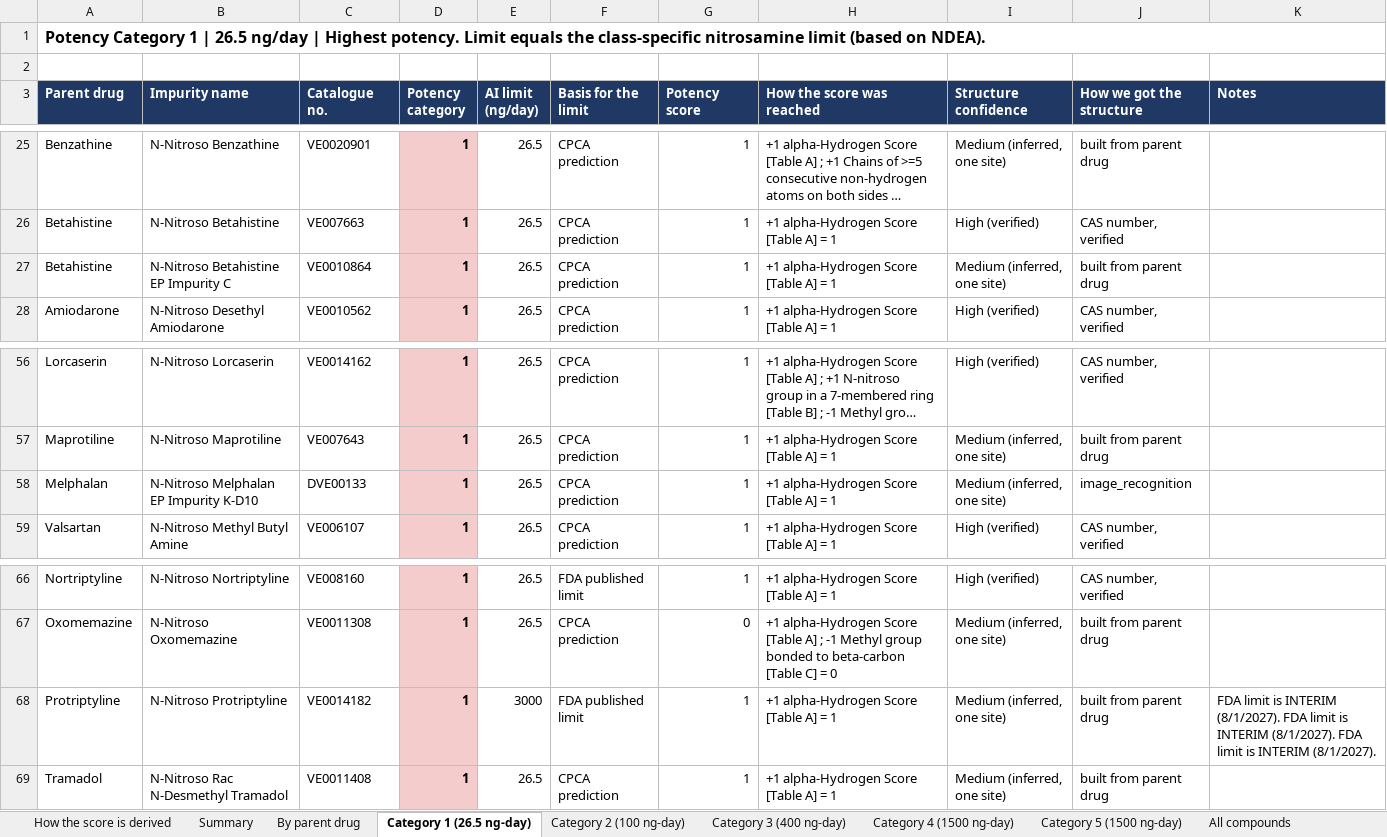
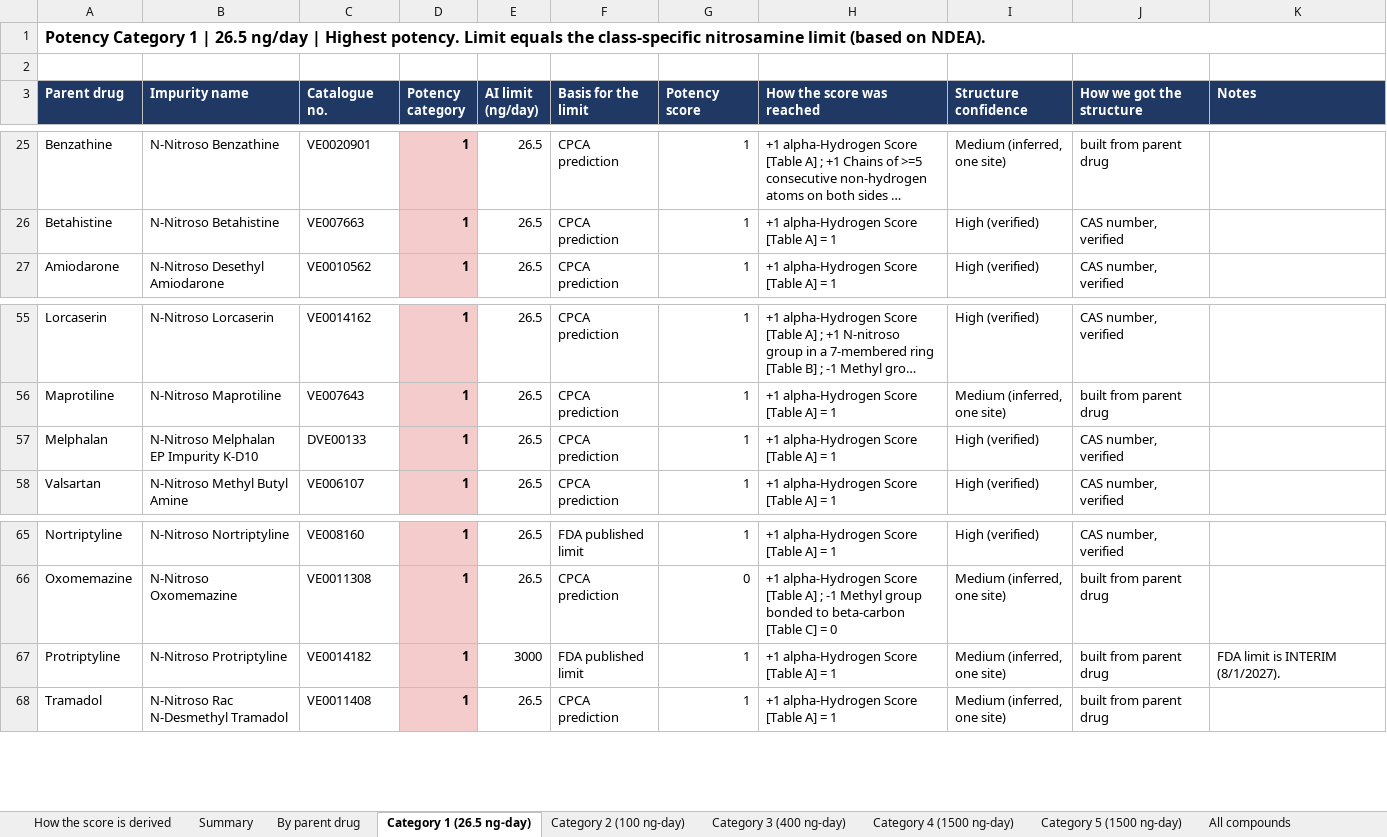
Before and after one commit to aryanpshah/nitrosight, an Excel workbook: data/Nitrosamine_Potency_Tables.xlsx, sheet Category 1 (26.5 ng-day), drawn as a sheet; only a part is shown, gaps mark what is left out; long unchanged cells end in …; values as stored, in another font and other column widths than the file's, no borders; removed rows and columns are numbered as before the commit, all else as after; the diff names each change by its address in the sheet, - before the commit and + after, or states it on an @@ line.

```diff
--- a/data/Nitrosamine_Potency_Tables.xlsx (sheet Category 1 (26.5 ng-day))
+++ b/data/Nitrosamine_Potency_Tables.xlsx (sheet Category 1 (26.5 ng-day))
-row 27: Betahistine | N-Nitroso Betahistine EP Impurity C | VE0010864 | 1 | 26.5 | CPCA prediction | 1 | +1 alpha-Hydrogen Score [Table A] = 1 | Medium (inferred, one site) | built from parent drug
-I57 (Structure confidence): Medium (inferred, one site)
+I57 (Structure confidence): High (verified)
-J57 (How we got the structure): image_recognition
+J57 (How we got the structure): CAS number, verified
-K67 (Notes): …INTERIM (8/1/2027). FDA limit is INTERIM (8/1/2027). FDA limit is INTERIM (8/1/2027).
+K67 (Notes): …INTERIM (8/1/2027).
```
Also changed, not shown: sheet All compounds, sheet By parent drug, sheet Category 4 (1500 ng-day), sheet Category 2 (100 ng-day), sheet Category 3 (400 ng-day), sheet Category 5 (1500 ng-day), 1 more sheet.
